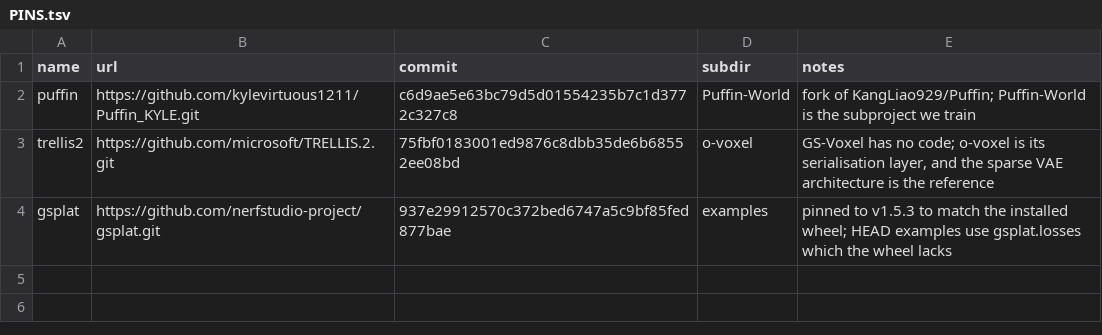
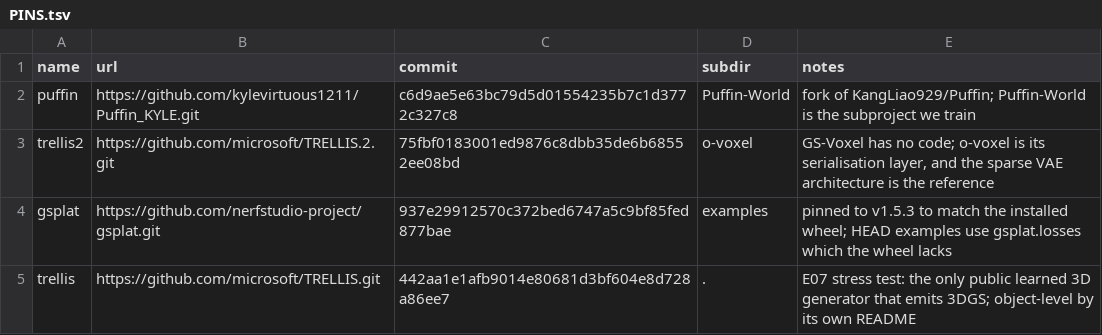
Before and after one commit to kylevirtuous1211/GS_playground, a TSV file: third_party/PINS.tsv, drawn as a sheet; the diff names each change by its address in the sheet, - before the commit and + after, or states it on an @@ line.

Commit message:
Pre-register E07: measure the scene-scale gap instead of assuming it
The framework assumes no public method generates a ground-level, scene-scale,
3D-native asset. That assumption has never been measured and everything
downstream rests on it.

A literature sweep found the space splits three ways and none occupies the
target: TRELLIS/TRELLIS.2 are object-level by their own README; GS-Voxel is
aerial and has no code; LSM-World and PERSIST are scene-scale but emit video
frames rather than a 3D asset; Proc-GS, SAGE and BuildingBlock are scene-scale
but procedural or LLM-agentic rather than learned generative latents. So the
defensible claim is narrower than "nobody generates scenes" and E07 puts a
number on it.

Fairness is fixed in advance: TRELLIS is trained on objects and says so, a room
photo is out of distribution by design, and this measures the size of a gap
rather than a defect. The generated Gaussians are rendered through our own
gsplat path from ground-truth poses so no part of the gap can be a rasteriser
difference, and each asset gets the most favourable similarity transform onto
the ground truth, making the result an upper bound on the model.

Inputs come from the E05 held-out ten so nothing here can leak into E05.

```diff
--- a/third_party/PINS.tsv
+++ b/third_party/PINS.tsv
+row 5: trellis | https://github.com/microsoft/TRELLIS.git | 442aa1e1afb9014e80681d3bf604e8d728a86ee7 | . | E07 stress test: the only public learned 3D generator that emits 3DGS; object-level by its own README
```
